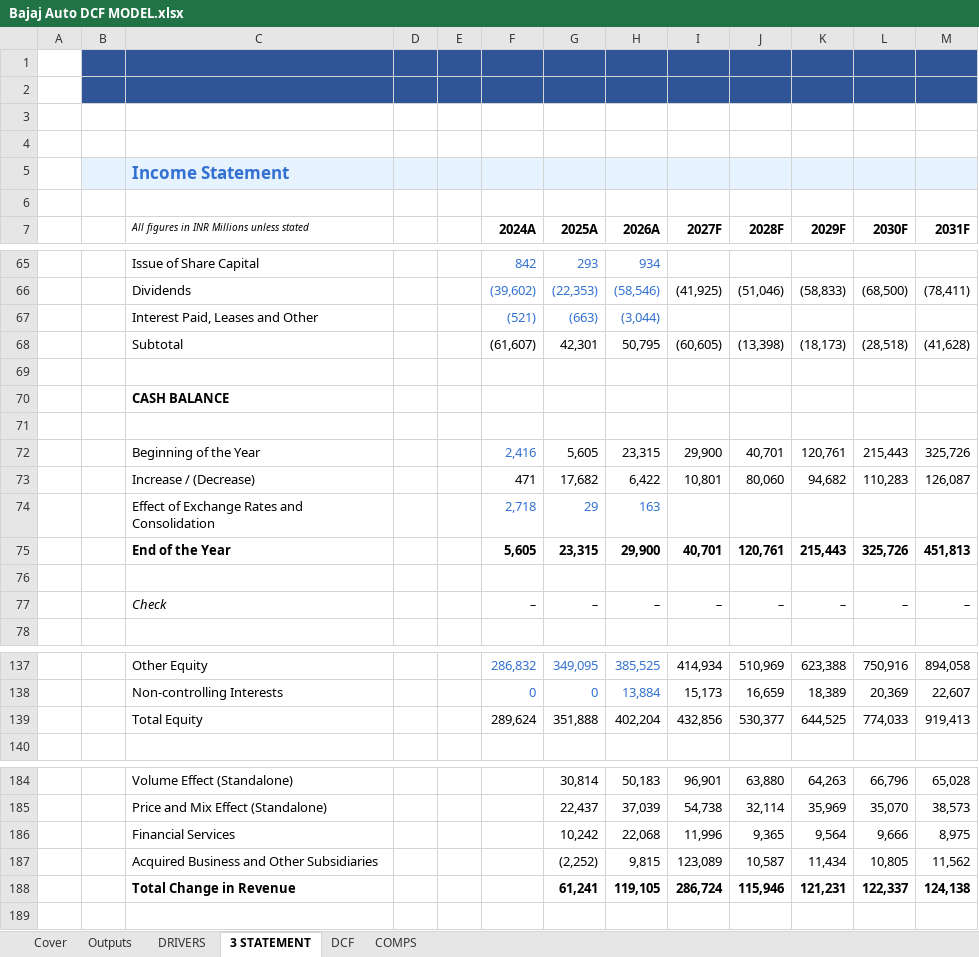
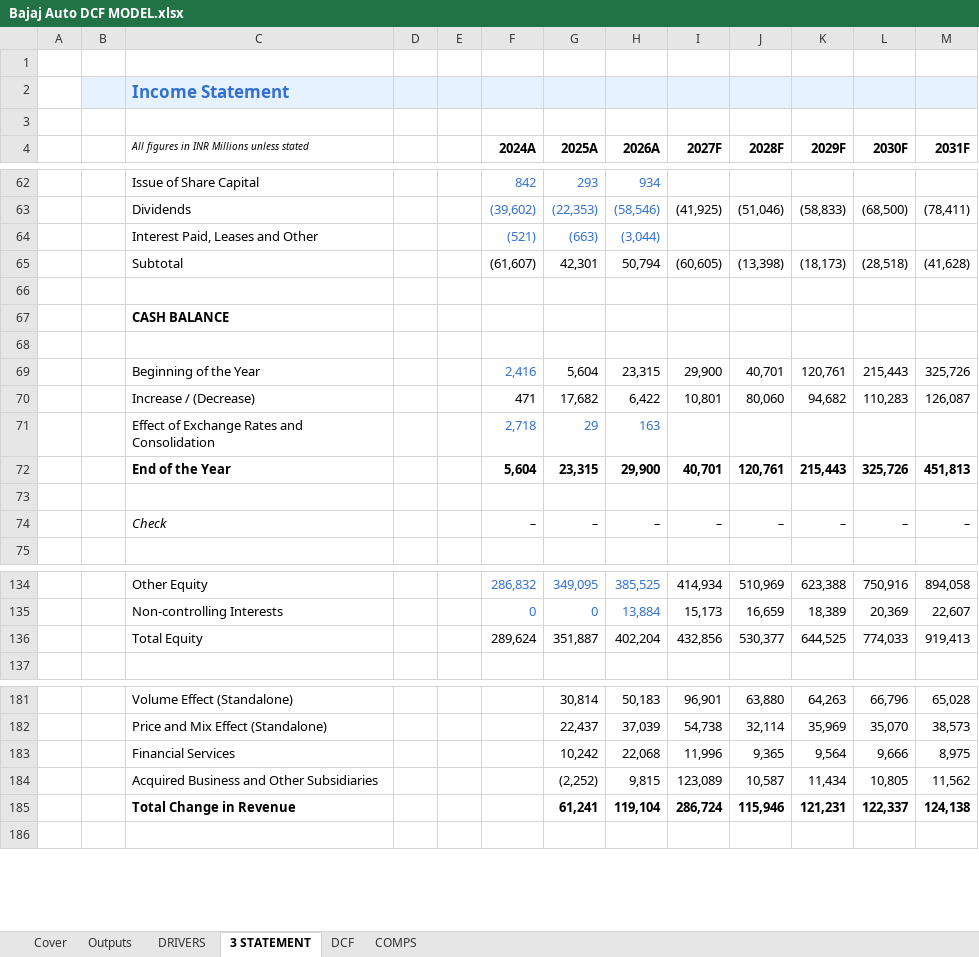
Before and after one commit to pranaydeepsingh/Bajaj-Auto-Three-Statement-Dcf-Comps-Model, an Excel workbook: Bajaj Auto DCF MODEL.xlsx, sheet 3 STATEMENT, drawn as a sheet; only a part is shown, gaps mark what is left out; values as stored, in another font and other column widths than the file's, no borders; charts and pictures not drawn; removed rows and columns are numbered as before the commit, all else as after; the diff names each change by its address in the sheet, - before the commit and + after, or states it on an @@ line.

```diff
--- a/Bajaj Auto DCF MODEL.xlsx (sheet 3 STATEMENT)
+++ b/Bajaj Auto DCF MODEL.xlsx (sheet 3 STATEMENT)
-B1:M1 fill: #2F5597
+B1:M1 fill: none
-row 2: (empty)
-row 3: (empty)
-row 4: (empty)
-H65 (2026A): 50,795
+H65 (2026A): 50,794
-G69 (2025A): 5,605
+G69 (2025A): 5,604
-F72 (2024A): 5,605
+F72 (2024A): 5,604
-G136 (2025A): 351,888
+G136 (2025A): 351,887
-H185 (2026A): 119,105
+H185 (2026A): 119,104
```
Also changed, not shown: sheet Outputs, sheet DCF, sheet DRIVERS, sheet COMPS, sheet Cover, formulas that keep their value, charts or pictures.
